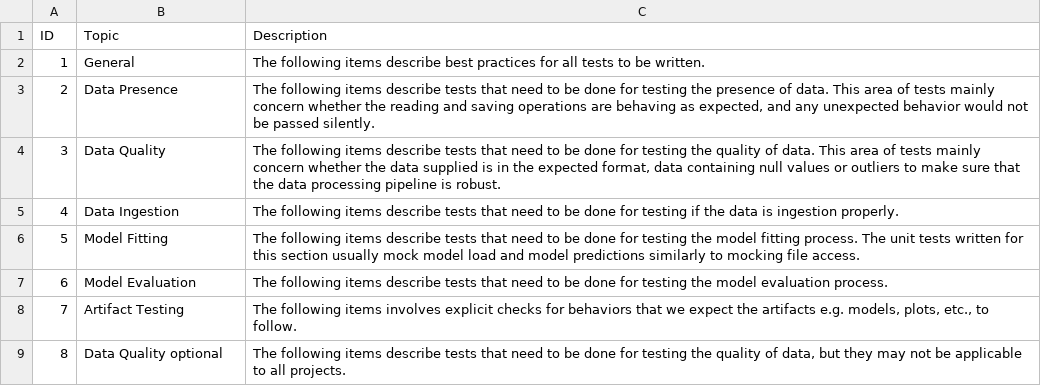
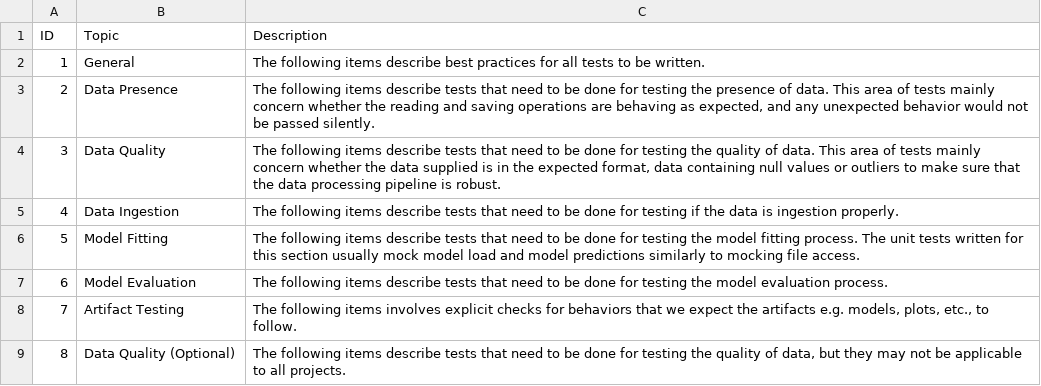
Before and after one commit to UBC-MDS/fixml, a CSV file: checklist/checklist_sys.csv/topics.csv, drawn as a sheet.

Commit message:
renamed topic

```diff
--- a/checklist/checklist_sys.csv/topics.csv
+++ b/checklist/checklist_sys.csv/topics.csv
@@ -8,2 +8,2 @@ ID,Topic,Description
 7,Artifact Testing,"The following items involves explicit checks for behaviors that we expect the artifacts e.g. models, plots, etc., to follow."
-8,Data Quality optional,"The following items describe tests that need to be done for testing the quality of data, but they may not be applicable to all projects."
+8,Data Quality (Optional),"The following items describe tests that need to be done for testing the quality of data, but they may not be applicable to all projects."
```
